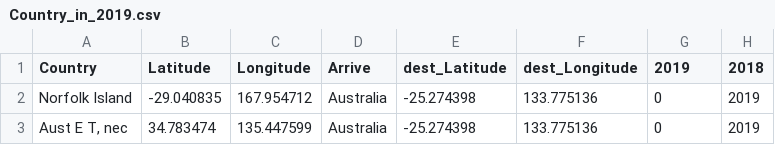
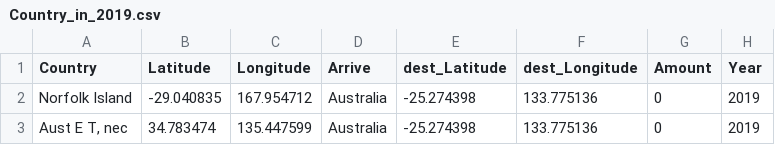
Before and after one commit to xixixixiz/FIT3179, a CSV file: Country_in_2019.csv, drawn as a sheet; only a part is shown.

Commit message:
Update Country_in_2019.csv

```diff
--- a/Country_in_2019.csv
+++ b/Country_in_2019.csv
@@ -1,2 +1,2 @@
-Country,Latitude,Longitude,Arrive,dest_Latitude,dest_Longitude,2019,2018
+Country,Latitude,Longitude,Arrive,dest_Latitude,dest_Longitude,Amount,Year
 Norfolk Island,-29.040835,167.954712,Australia,-25.274398,133.775136,0,2019
```
